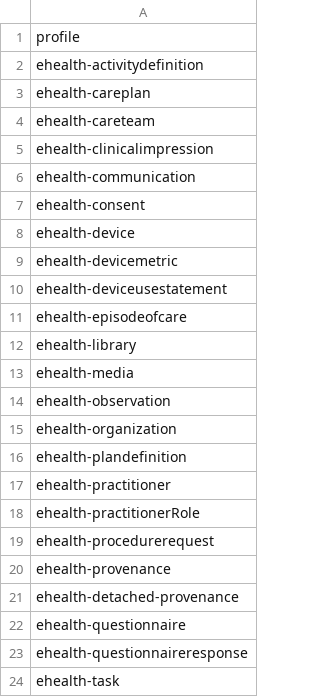
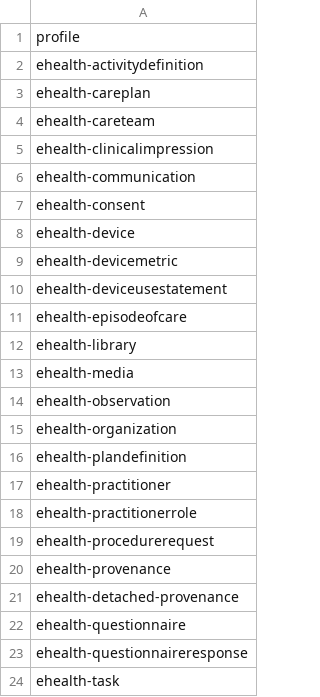
Before and after one commit to fut-infrastructure/implementation-guide, a CSV file: pages/_data/introduction.csv, drawn as a sheet.

```diff
--- a/pages/_data/introduction.csv
+++ b/pages/_data/introduction.csv
@@ -17,3 +17,3 @@ ehealth-plandefinition
 ehealth-practitioner
-ehealth-practitionerRole
+ehealth-practitionerrole
 ehealth-procedurerequest
```
Also changed, not shown: 2 other files.
